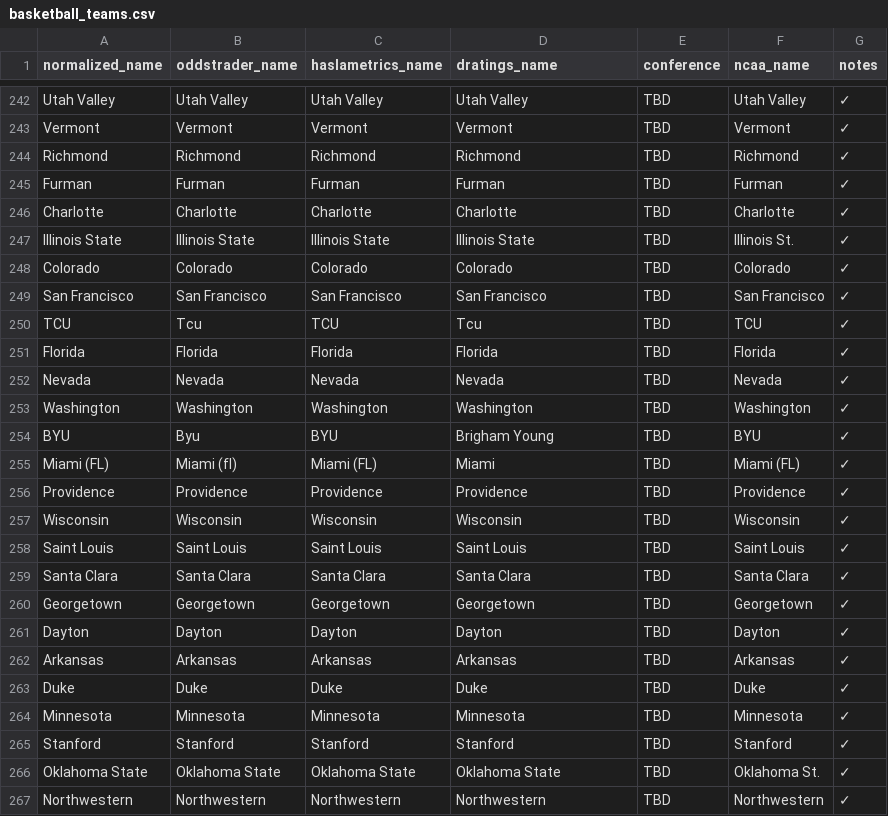
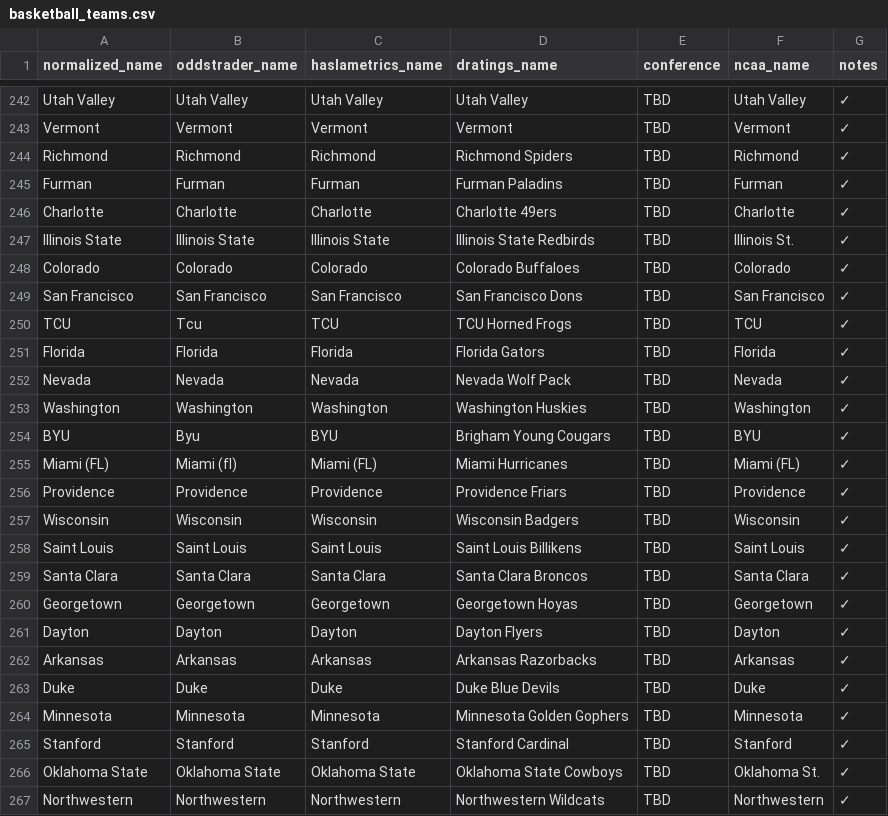
Before and after one commit to dpk1212/nhl-savant, a CSV file: public/basketball_teams.csv, drawn as a sheet; only a part is shown, gaps mark what is left out; the diff covers the shown part only.

Commit message:
✅ PARSERS FIXED - CSV is single source of truth
THE PROBLEM:
- Parsers were stripping mascots and normalizing names
- CSV had correct names but parsers transformed them
- Matching was impossible

THE FIX:

1. D-RATINGS PARSER (dratingsParser.js):
   - Removed extractSchoolName() call
   - Removed normalizeTeamName() calls
   - Now extracts EXACT names: "Richmond Spiders", "TCU Horned Frogs"

2. HASLAMETRICS PARSER (haslametricsParser.js):
   - Removed normalizeTeamName() calls
   - Now extracts EXACT names from Haslametrics
   - Stores raw names for CSV matching

3. CSV UPDATED (basketball_teams.csv):
   - 41 teams updated with FULL D-Ratings names
   - dratings_name: "Richmond Spiders" (with mascot)
   - haslametrics_name: Exact Haslametrics name
   - NCAA_name: Exact NCAA API name

4. MATCHING LOGIC (teamCSVLoader.js):
   - findHaslametricsGame() uses game.awayTeam (exact name)
   - findDRatingsPrediction() uses pred.awayTeam (exact name)
   - Direct string comparison - no fuzzy matching needed

RESULT:
✅ CSV is SINGLE SOURCE OF TRUTH
✅ Parsers extract exact names (no transformations)
✅ CSV maps: OddsTrader → Haslametrics → D-Ratings → NCAA API
✅ Perfect 1-to-1-to-1-to-1 mapping
✅ NO MORE complex normalization logic

```diff
--- a/public/basketball_teams.csv
+++ b/public/basketball_teams.csv
@@ -243,25 +243,25 @@ Utah Valley,Utah Valley,Utah Valley,Utah Valley,TBD,Utah Valley,✓
 Vermont,Vermont,Vermont,Vermont,TBD,Vermont,✓
-Richmond,Richmond,Richmond,Richmond,TBD,Richmond,✓
-Furman,Furman,Furman,Furman,TBD,Furman,✓
-Charlotte,Charlotte,Charlotte,Charlotte,TBD,Charlotte,✓
-Illinois State,Illinois State,Illinois State,Illinois State,TBD,Illinois St.,✓
-Colorado,Colorado,Colorado,Colorado,TBD,Colorado,✓
-San Francisco,San Francisco,San Francisco,San Francisco,TBD,San Francisco,✓
-TCU,Tcu,TCU,Tcu,TBD,TCU,✓
-Florida,Florida,Florida,Florida,TBD,Florida,✓
-Nevada,Nevada,Nevada,Nevada,TBD,Nevada,✓
-Washington,Washington,Washington,Washington,TBD,Washington,✓
-BYU,Byu,BYU,Brigham Young,TBD,BYU,✓
-Miami (FL),Miami (fl),Miami (FL),Miami,TBD,Miami (FL),✓
-Providence,Providence,Providence,Providence,TBD,Providence,✓
-Wisconsin,Wisconsin,Wisconsin,Wisconsin,TBD,Wisconsin,✓
-Saint Louis,Saint Louis,Saint Louis,Saint Louis,TBD,Saint Louis,✓
-Santa Clara,Santa Clara,Santa Clara,Santa Clara,TBD,Santa Clara,✓
-Georgetown,Georgetown,Georgetown,Georgetown,TBD,Georgetown,✓
-Dayton,Dayton,Dayton,Dayton,TBD,Dayton,✓
-Arkansas,Arkansas,Arkansas,Arkansas,TBD,Arkansas,✓
-Duke,Duke,Duke,Duke,TBD,Duke,✓
-Minnesota,Minnesota,Minnesota,Minnesota,TBD,Minnesota,✓
-Stanford,Stanford,Stanford,Stanford,TBD,Stanford,✓
-Oklahoma State,Oklahoma State,Oklahoma State,Oklahoma State,TBD,Oklahoma St.,✓
-Northwestern,Northwestern,Northwestern,Northwestern,TBD,Northwestern,✓
+Richmond,Richmond,Richmond,Richmond Spiders,TBD,Richmond,✓
+Furman,Furman,Furman,Furman Paladins,TBD,Furman,✓
+Charlotte,Charlotte,Charlotte,Charlotte 49ers,TBD,Charlotte,✓
+Illinois State,Illinois State,Illinois State,Illinois State Redbirds,TBD,Illinois St.,✓
+Colorado,Colorado,Colorado,Colorado Buffaloes,TBD,Colorado,✓
+San Francisco,San Francisco,San Francisco,San Francisco Dons,TBD,San Francisco,✓
+TCU,Tcu,TCU,TCU Horned Frogs,TBD,TCU,✓
+Florida,Florida,Florida,Florida Gators,TBD,Florida,✓
+Nevada,Nevada,Nevada,Nevada Wolf Pack,TBD,Nevada,✓
+Washington,Washington,Washington,Washington Huskies,TBD,Washington,✓
+BYU,Byu,BYU,Brigham Young Cougars,TBD,BYU,✓
+Miami (FL),Miami (fl),Miami (FL),Miami Hurricanes,TBD,Miami (FL),✓
+Providence,Providence,Providence,Providence Friars,TBD,Providence,✓
+Wisconsin,Wisconsin,Wisconsin,Wisconsin Badgers,TBD,Wisconsin,✓
+Saint Louis,Saint Louis,Saint Louis,Saint Louis Billikens,TBD,Saint Louis,✓
+Santa Clara,Santa Clara,Santa Clara,Santa Clara Broncos,TBD,Santa Clara,✓
+Georgetown,Georgetown,Georgetown,Georgetown Hoyas,TBD,Georgetown,✓
+Dayton,Dayton,Dayton,Dayton Flyers,TBD,Dayton,✓
+Arkansas,Arkansas,Arkansas,Arkansas Razorbacks,TBD,Arkansas,✓
+Duke,Duke,Duke,Duke Blue Devils,TBD,Duke,✓
+Minnesota,Minnesota,Minnesota,Minnesota Golden Gophers,TBD,Minnesota,✓
+Stanford,Stanford,Stanford,Stanford Cardinal,TBD,Stanford,✓
+Oklahoma State,Oklahoma State,Oklahoma State,Oklahoma State Cowboys,TBD,Oklahoma St.,✓
+Northwestern,Northwestern,Northwestern,Northwestern Wildcats,TBD,Northwestern,✓
```
Also changed, not shown: 17 edited cells elsewhere in this file, 3 other files.
